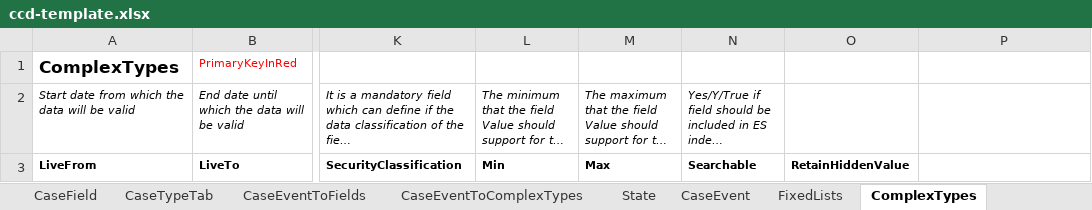
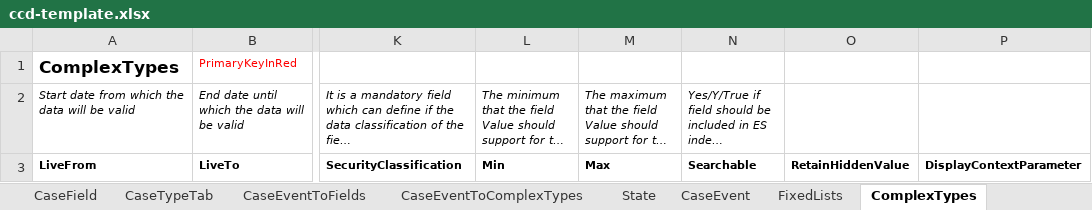
Before and after one commit to hmcts/ccd-definition-processor, an Excel workbook: data/ccd-template.xlsx, sheet ComplexTypes, drawn as a sheet; only a part is shown, gaps mark what is left out; long unchanged cells end in …; values as stored, in another font and other column widths than the file's, no borders; the diff names each change by its address in the sheet, - before the commit and + after, or states it on an @@ line.

Commit message:
DFPL-91: On Complex Types added DisplayContextParameter

```diff
--- a/data/ccd-template.xlsx (sheet ComplexTypes)
+++ b/data/ccd-template.xlsx (sheet ComplexTypes)
-P3: (empty)
+P3: DisplayContextParameter
```
Also changed, not shown: 1 other file.
